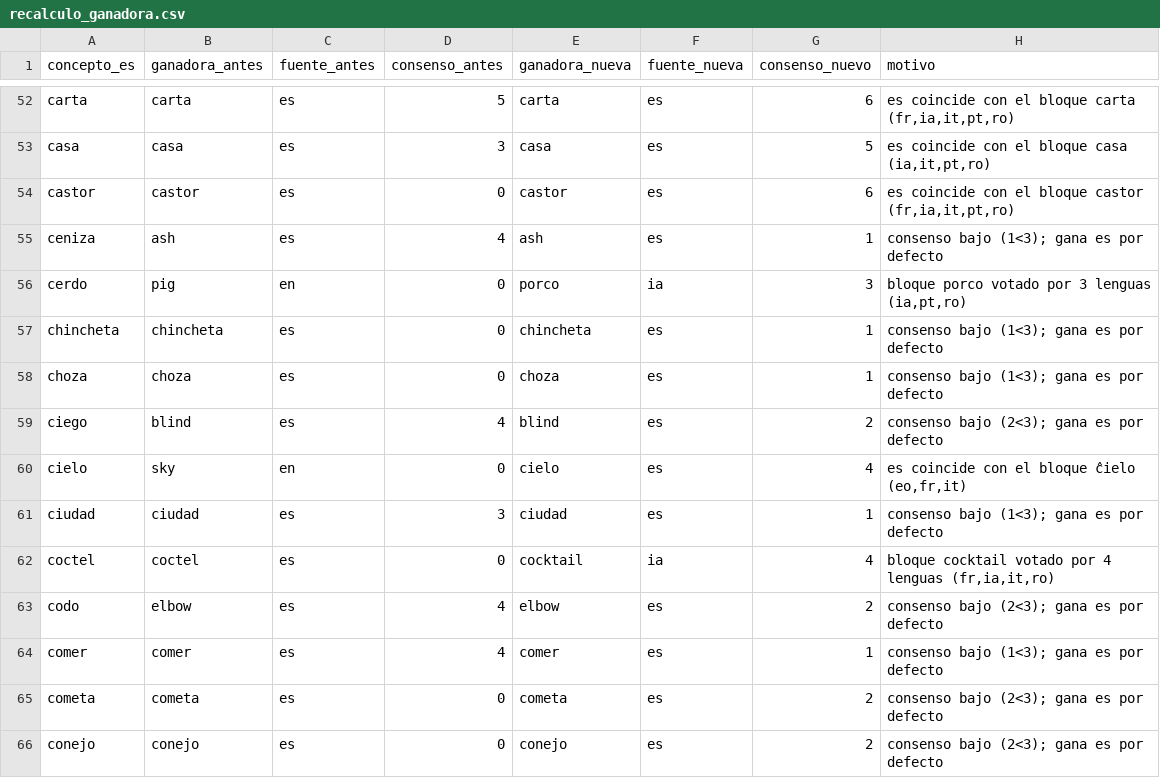
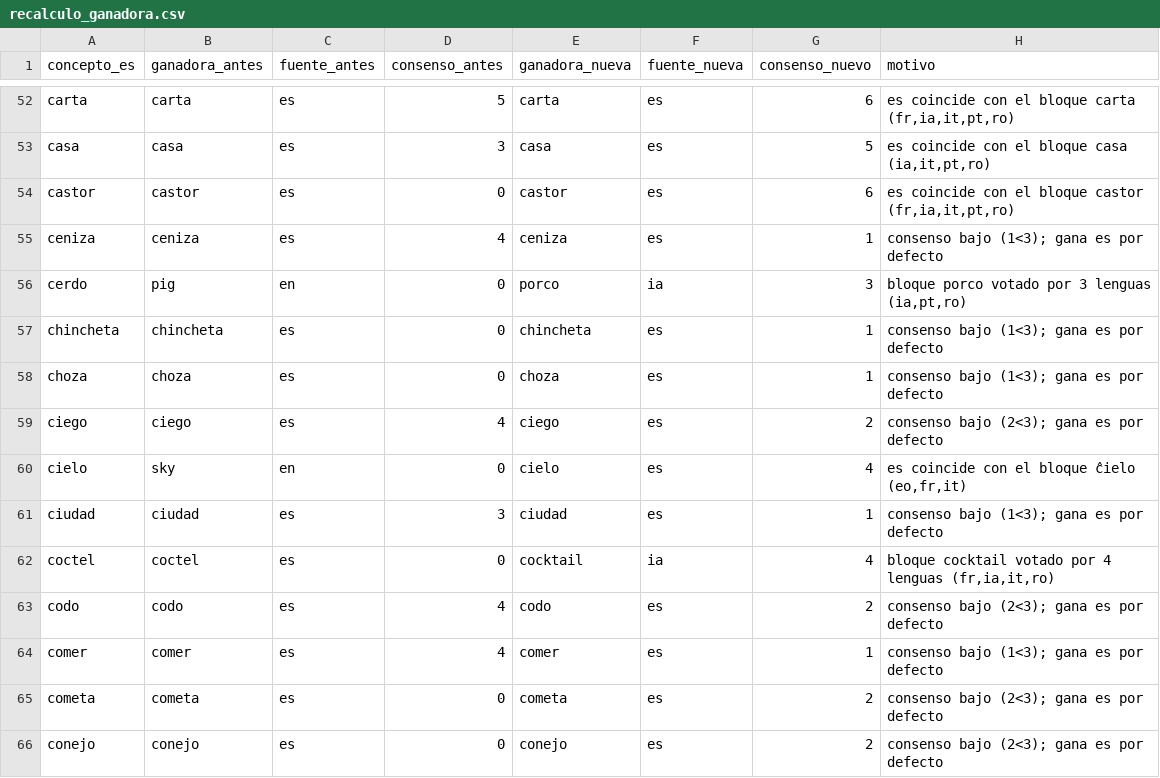
Before and after one commit to neogeneris/askaro, a CSV file: recalculo_ganadora.csv, drawn as a sheet; only a part is shown, gaps mark what is left out; the diff covers the shown part only.

```diff
--- a/recalculo_ganadora.csv
+++ b/recalculo_ganadora.csv
@@ -54,3 +54,3 @@ casa,casa,es,3,casa,es,5,"es coincide con el bloque casa (ia,it,pt,ro)"
 castor,castor,es,0,castor,es,6,"es coincide con el bloque castor (fr,ia,it,pt,ro)"
-ceniza,ash,es,4,ash,es,1,consenso bajo (1<3); gana es por defecto
+ceniza,ceniza,es,4,ceniza,es,1,consenso bajo (1<3); gana es por defecto
 cerdo,pig,en,0,porco,ia,3,"bloque porco votado por 3 lenguas (ia,pt,ro)"
@@ -58,3 +58,3 @@ chincheta,chincheta,es,0,chincheta,es,1,consenso bajo (1<3); gana es por defecto
 choza,choza,es,0,choza,es,1,consenso bajo (1<3); gana es por defecto
-ciego,blind,es,4,blind,es,2,consenso bajo (2<3); gana es por defecto
+ciego,ciego,es,4,ciego,es,2,consenso bajo (2<3); gana es por defecto
 cielo,sky,en,0,cielo,es,4,"es coincide con el bloque ĉielo (eo,fr,it)"
@@ -62,3 +62,3 @@ ciudad,ciudad,es,3,ciudad,es,1,consenso bajo (1<3); gana es por defecto
 coctel,coctel,es,0,cocktail,ia,4,"bloque cocktail votado por 4 lenguas (fr,ia,it,ro)"
-codo,elbow,es,4,elbow,es,2,consenso bajo (2<3); gana es por defecto
+codo,codo,es,4,codo,es,2,consenso bajo (2<3); gana es por defecto
 comer,comer,es,4,comer,es,1,consenso bajo (1<3); gana es por defecto
```
Also changed, not shown: 31 edited cells elsewhere in this file, conflictos.csv, recalculo_formas_askara.csv, 4 other files.
